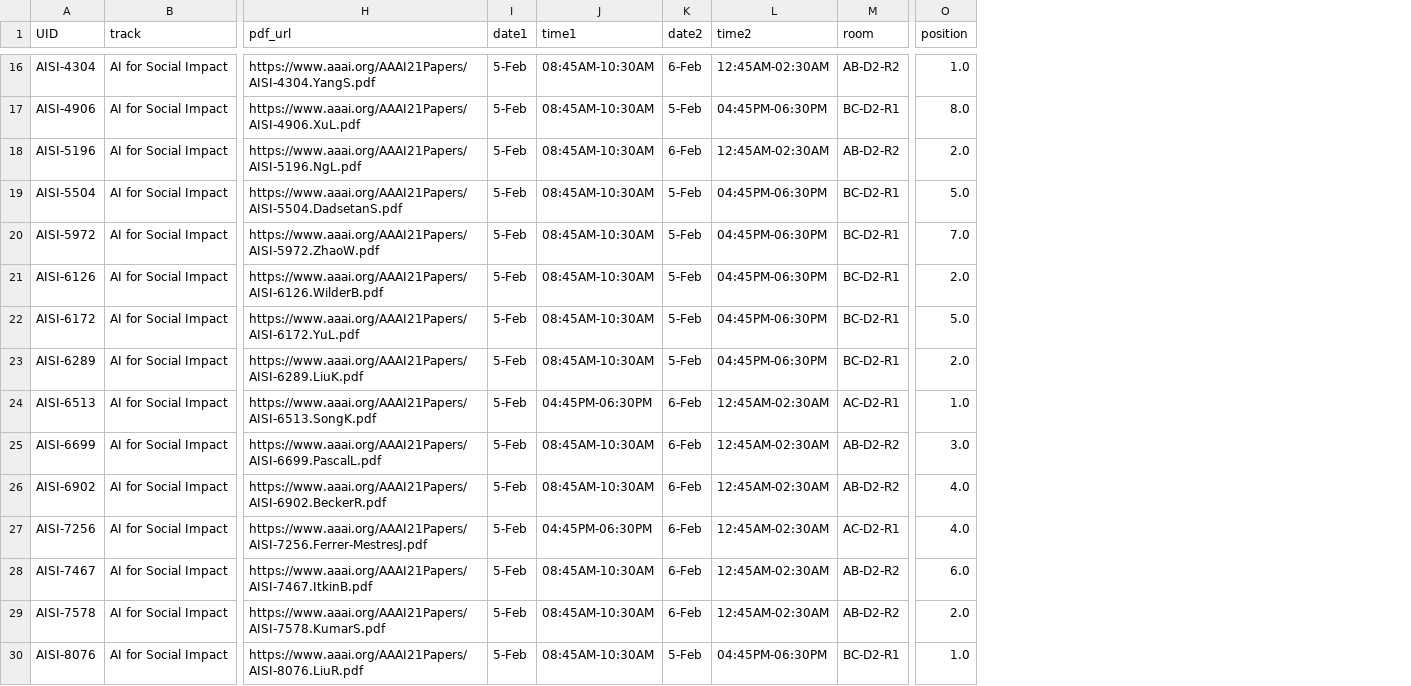
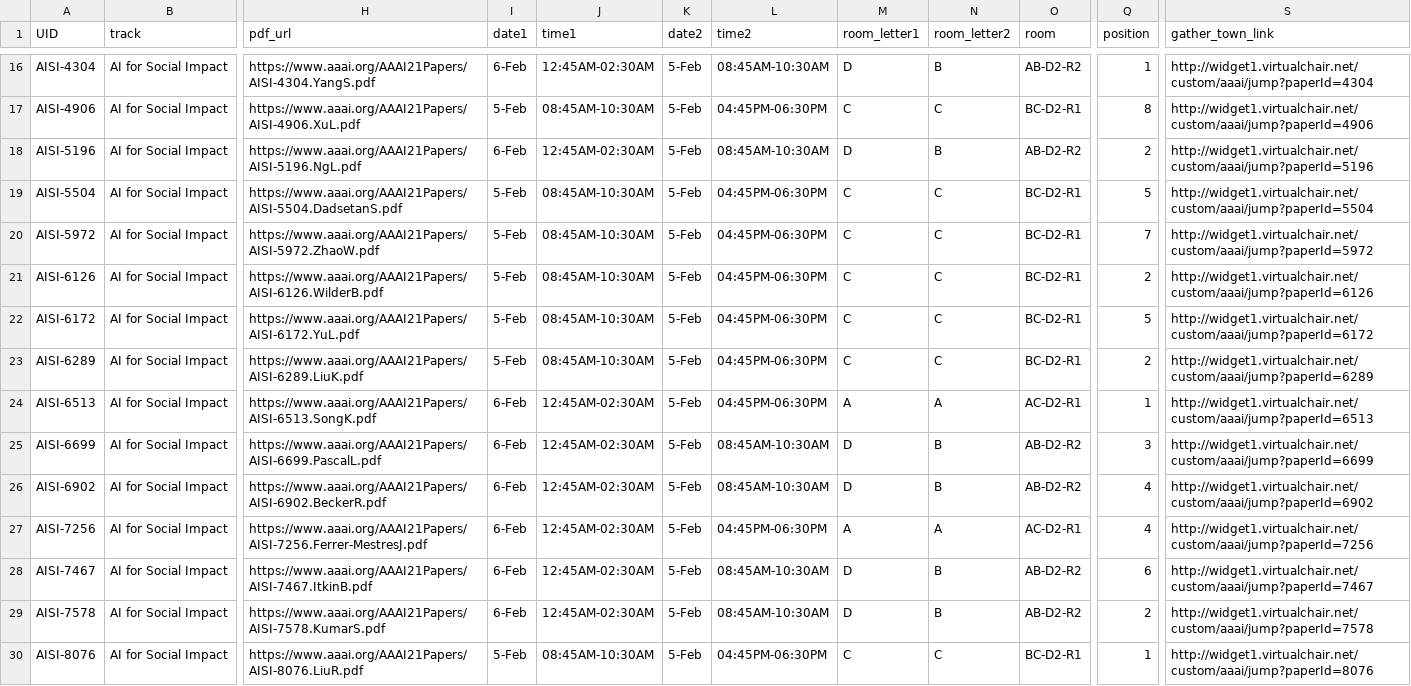
Before and after one commit to teddylfwu/AAAI21-Virtual-Conference, a CSV file: sitedata/AI for Social Impact Track_papers.csv, drawn as a sheet; only a part is shown, gaps mark what is left out; addresses are those after the commit; the diff covers the shown part only; the diff names each change by its address in the sheet, - before the commit and + after, or states it on an @@ line.

```diff
--- a/sitedata/AI for Social Impact Track_papers.csv
+++ b/sitedata/AI for Social Impact Track_papers.csv
+column M (room_letter1), rows 16-30: D | C | D | C | C | C | C | C | A | D | D | A | D | D | C
+column N (room_letter2), rows 16-30: B | C | B | C | C | C | C | C | A | B | B | A | B | B | C
+column S (gather_town_link), rows 16-30: http://widget1.virtualchair.net/custom/aaai/jump?paperId=4304 | http://widget1.virtualchair.net/custom/aaai/jump?paperId=4906 | http://widget1.virtualchair.net/custom/aaai/jump?paperId=5196 | http://widget1.virtualchair.net/custom/aaai/jump?paperId=5504 | http://widget1.virtualchair.net/custom/aaai/jump?paperId=5972 | http://widget1.virtualchair.net/custom/aaai/jump?paperId=6126 | http://widget1.virtualchair.net/custom/aaai/jump?paperId=6172 | http://widget1.virtualchair.net/custom/aaai/jump?paperId=6289 | http://widget1.virtualchair.net/custom/aaai/jump?paperId=6513 | http://widget1.virtualchair.net/custom/aaai/jump?paperId=6699 | http://widget1.virtualchair.net/custom/aaai/jump?paperId=6902 | http://widget1.virtualchair.net/custom/aaai/jump?paperId=7256 | http://widget1.virtualchair.net/custom/aaai/jump?paperId=7467 | http://widget1.virtualchair.net/custom/aaai/jump?paperId=7578 | http://widget1.virtualchair.net/custom/aaai/jump?paperId=8076
-I16 (date1): 5-Feb
+I16 (date1): 6-Feb
-J16 (time1): 08:45AM-10:30AM
+J16 (time1): 12:45AM-02:30AM
-K16 (date2): 6-Feb
+K16 (date2): 5-Feb
-L16 (time2): 12:45AM-02:30AM
+L16 (time2): 08:45AM-10:30AM
-Q16 (position): 1.0
+Q16 (position): 1
-Q17 (position): 8.0
+Q17 (position): 8
-I18 (date1): 5-Feb
+I18 (date1): 6-Feb
-J18 (time1): 08:45AM-10:30AM
+J18 (time1): 12:45AM-02:30AM
-K18 (date2): 6-Feb
+K18 (date2): 5-Feb
-L18 (time2): 12:45AM-02:30AM
+L18 (time2): 08:45AM-10:30AM
-Q18 (position): 2.0
+Q18 (position): 2
-Q19 (position): 5.0
+Q19 (position): 5
-Q20 (position): 7.0
+Q20 (position): 7
-Q21 (position): 2.0
+Q21 (position): 2
-Q22 (position): 5.0
+Q22 (position): 5
-Q23 (position): 2.0
+Q23 (position): 2
-I24:I29 (date1): 5-Feb
+I24:I29 (date1): 6-Feb
-J24 (time1): 04:45PM-06:30PM
+J24 (time1): 12:45AM-02:30AM
-K24:K29 (date2): 6-Feb
+K24:K29 (date2): 5-Feb
-L24 (time2): 12:45AM-02:30AM
+L24 (time2): 04:45PM-06:30PM
-Q24 (position): 1.0
+Q24 (position): 1
-J25:J26 (time1): 08:45AM-10:30AM
+J25:J26 (time1): 12:45AM-02:30AM
-L25:L26 (time2): 12:45AM-02:30AM
+L25:L26 (time2): 08:45AM-10:30AM
-Q25 (position): 3.0
+Q25 (position): 3
-Q26:Q27 (position): 4.0
+Q26:Q27 (position): 4
-J27 (time1): 04:45PM-06:30PM
+J27 (time1): 12:45AM-02:30AM
-L27 (time2): 12:45AM-02:30AM
+L27 (time2): 04:45PM-06:30PM
-J28:J29 (time1): 08:45AM-10:30AM
+J28:J29 (time1): 12:45AM-02:30AM
-L28:L29 (time2): 12:45AM-02:30AM
+L28:L29 (time2): 08:45AM-10:30AM
-Q28 (position): 6.0
+Q28 (position): 6
-Q29 (position): 2.0
+Q29 (position): 2
-Q30 (position): 1.0
+Q30 (position): 1
```
Also changed, not shown: 89 edited cells elsewhere in this file, sitedata/Demos_papers.csv, sitedata/Doctoral Consortium_papers.csv, 16 other files.
